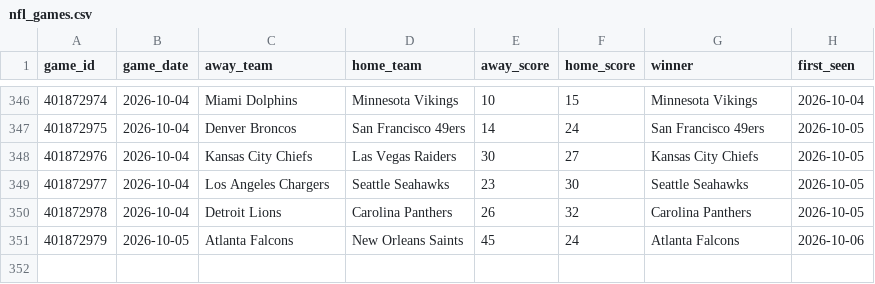
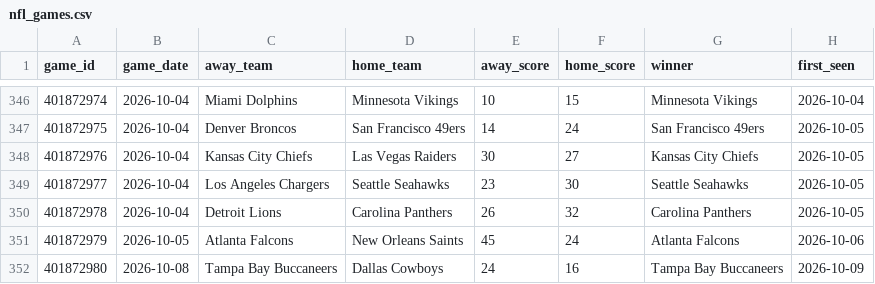
Before and after one commit to mfradkin2/sports-predictions, a CSV file: history/nfl_games.csv, drawn as a sheet; only a part is shown, gaps mark what is left out.

```diff
--- a/history/nfl_games.csv
+++ b/history/nfl_games.csv
@@ -351 +351,2 @@ game_id,game_date,away_team,home_team,away_score,home_score,winner,first_seen
 401872979,2026-10-05,Atlanta Falcons,New Orleans Saints,45,24,Atlanta Falcons,2026-10-06
+401872980,2026-10-08,Tampa Bay Buccaneers,Dallas Cowboys,24,16,Tampa Bay Buccaneers,2026-10-09
```
Also changed, not shown: history/nfl_ledger.csv, history/nfl_props.csv, 34 other files.
